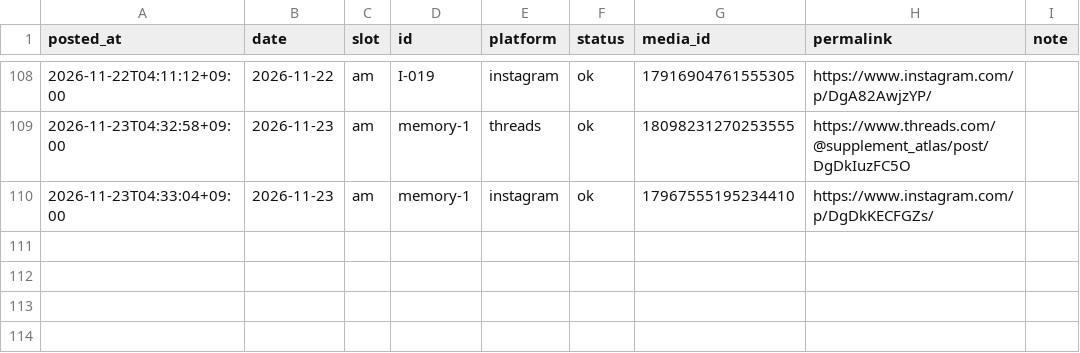
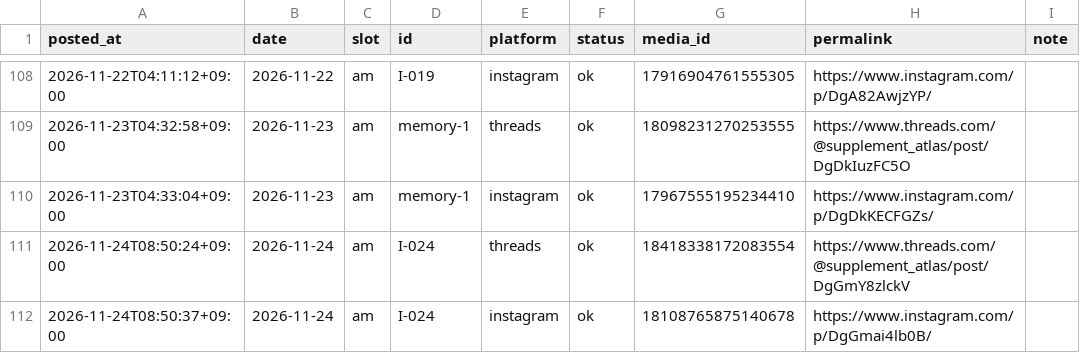
Before and after one commit to supplement-atlas/supplement-atlas-sns, a CSV file: data/log.csv, drawn as a sheet; only a part is shown, gaps mark what is left out.

```diff
--- a/data/log.csv
+++ b/data/log.csv
@@ -110 +110,3 @@ posted_at,date,slot,id,platform,status,media_id,permalink,note
 2026-11-23T04:33:04+09:00,2026-11-23,am,memory-1,instagram,ok,17967555195234410,https://www.instagram.com/p/DgDkKECFGZs/,
+2026-11-24T08:50:24+09:00,2026-11-24,am,I-024,threads,ok,18418338172083554,https://www.threads.com/@supplement_atlas/post/DgGmY8zlckV,
+2026-11-24T08:50:37+09:00,2026-11-24,am,I-024,instagram,ok,18108765875140678,https://www.instagram.com/p/DgGmai4lb0B/,
```
